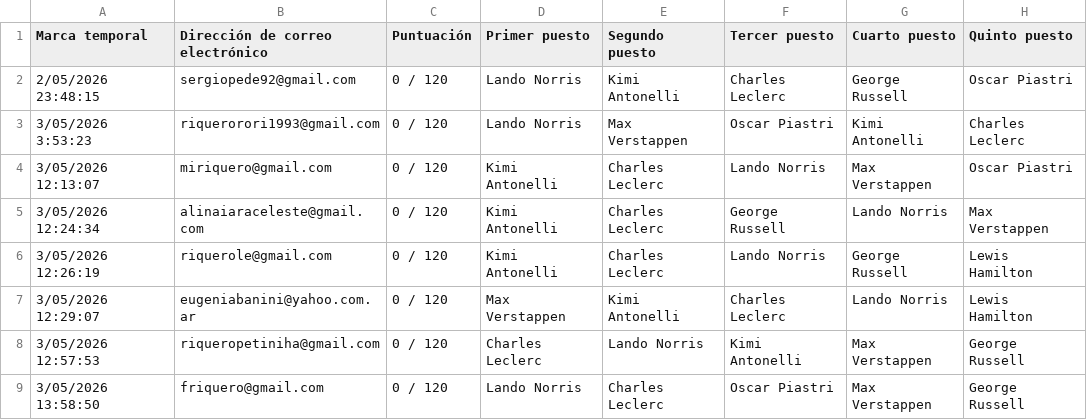
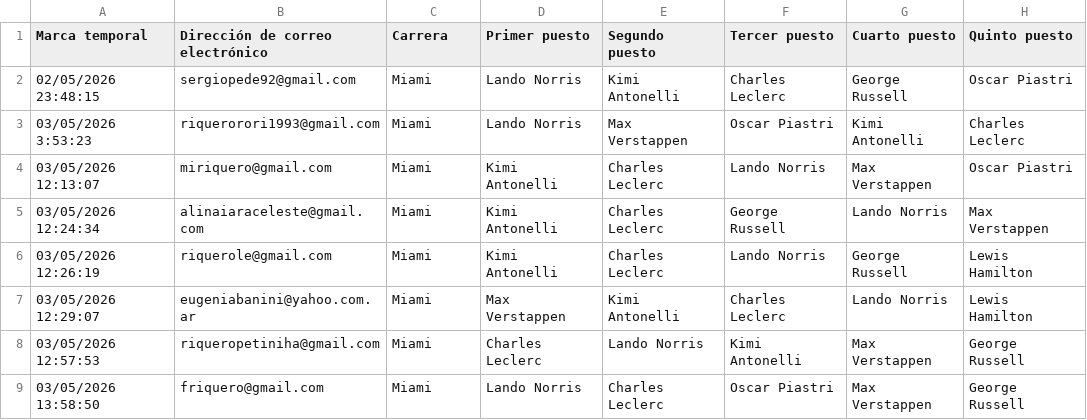
Before and after one commit to miriquero/fantasy-f1-2026, a CSV file: respuestas/respuestas_miami.csv, drawn as a sheet; only a part is shown; the diff names each change by its address in the sheet, - before the commit and + after, or states it on an @@ line.

```diff
--- a/respuestas/respuestas_miami.csv
+++ b/respuestas/respuestas_miami.csv
-C1: Puntuación
+C1: Carrera
-A2 (Marca temporal): 2/05/2026 23:48:15
+A2 (Marca temporal): 02/05/2026 23:48:15
-C2:C9 (Carrera): 0 / 120
+C2:C9 (Carrera): Miami
-A3 (Marca temporal): 3/05/2026 3:53:23
+A3 (Marca temporal): 03/05/2026 3:53:23
-A4 (Marca temporal): 3/05/2026 12:13:07
+A4 (Marca temporal): 03/05/2026 12:13:07
-A5 (Marca temporal): 3/05/2026 12:24:34
+A5 (Marca temporal): 03/05/2026 12:24:34
-A6 (Marca temporal): 3/05/2026 12:26:19
+A6 (Marca temporal): 03/05/2026 12:26:19
-A7 (Marca temporal): 3/05/2026 12:29:07
+A7 (Marca temporal): 03/05/2026 12:29:07
-A8 (Marca temporal): 3/05/2026 12:57:53
+A8 (Marca temporal): 03/05/2026 12:57:53
-A9 (Marca temporal): 3/05/2026 13:58:50
+A9 (Marca temporal): 03/05/2026 13:58:50
```
Also changed, not shown: respuestas/respuestas_australia.csv, respuestas/respuestas_barcelona.csv, 10 other files.
